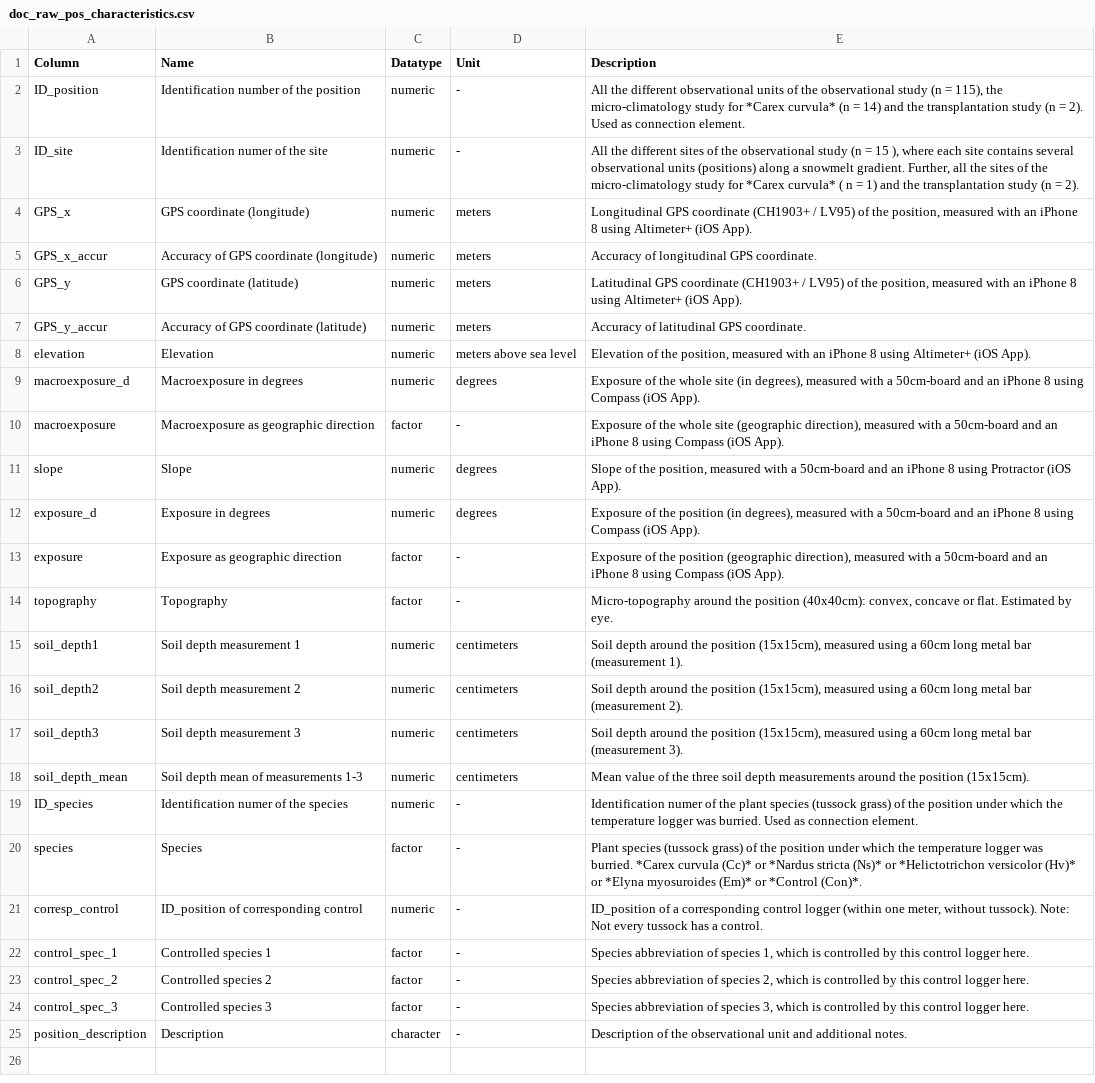
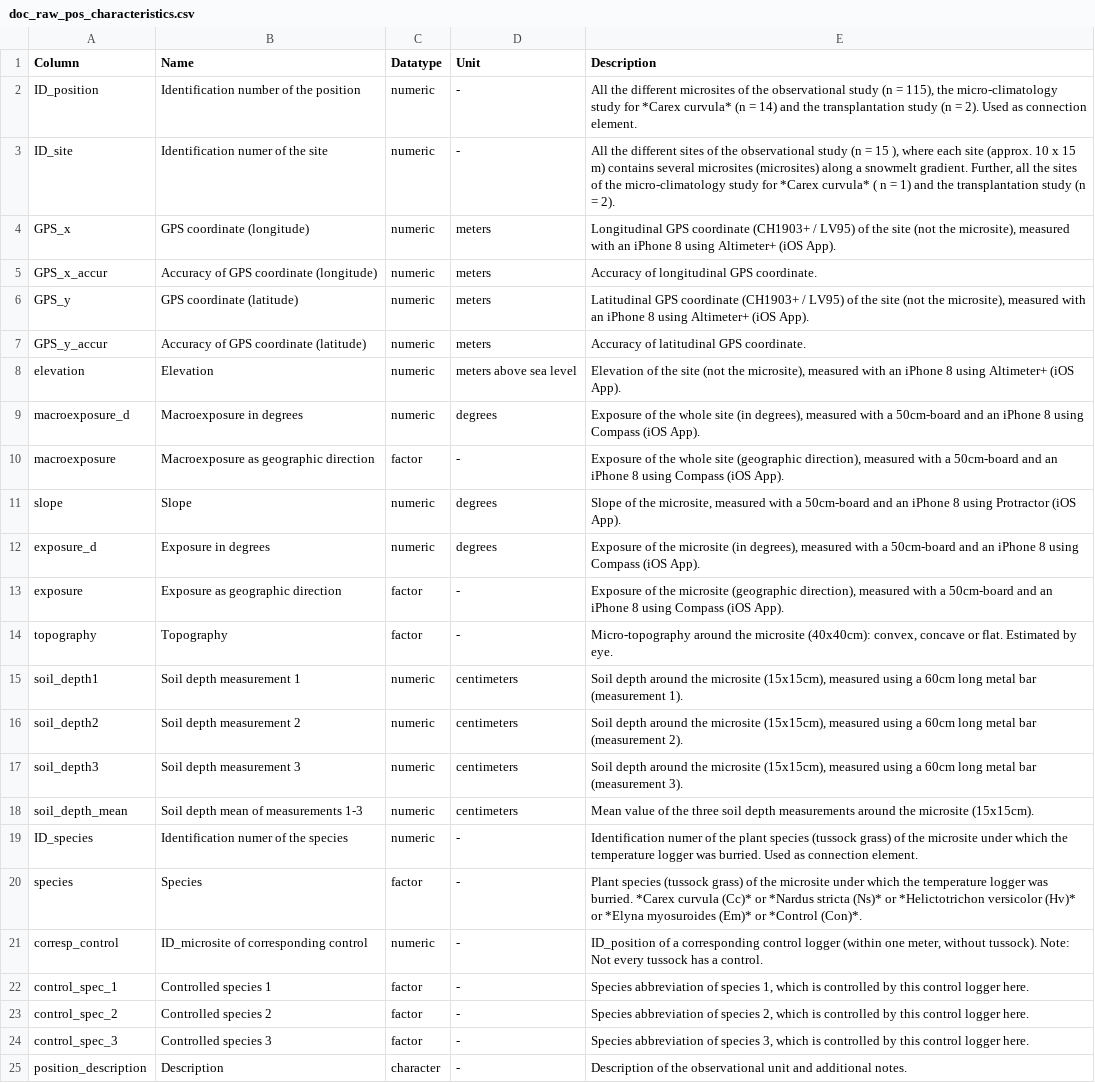
Before and after one commit to buerap/master_thesis-documentation, a CSV file: docs/GitHub-documentation_files/doc_raw_pos_characteristics.csv, drawn as a sheet; the diff names each change by its address in the sheet, - before the commit and + after, or states it on an @@ line.

Commit message:
update repository name

```diff
--- a/docs/GitHub-documentation_files/doc_raw_pos_characteristics.csv
+++ b/docs/GitHub-documentation_files/doc_raw_pos_characteristics.csv
-E2 (Description): …the different observational units of the…
+E2 (Description): …the different microsites of the…
-E3 (Description): …each site contains several observational units (positions) along a…
+E3 (Description): …each site (approx. 10 x 15 m) contains several microsites (microsites) along a…
-E4 (Description): …of the position, measured with…
+E4 (Description): …of the site (not the microsite), measured with…
-E6 (Description): …of the position, measured with…
+E6 (Description): …of the site (not the microsite), measured with…
-E8 (Description): …of the position, measured with…
+E8 (Description): …of the site (not the microsite), measured with…
-E11 (Description): …of the position, measured with…
+E11 (Description): …of the microsite, measured with…
-E12 (Description): …of the position (in degrees),…
+E12 (Description): …of the microsite (in degrees),…
-E13 (Description): …of the position (geographic direction),…
+E13 (Description): …of the microsite (geographic direction),…
-E14 (Description): …around the position (40x40cm): convex,…
+E14 (Description): …around the microsite (40x40cm): convex,…
-E15 (Description): …around the position (15x15cm), measured…
+E15 (Description): …around the microsite (15x15cm), measured…
-E16 (Description): …around the position (15x15cm), measured…
+E16 (Description): …around the microsite (15x15cm), measured…
-E17 (Description): …around the position (15x15cm), measured…
+E17 (Description): …around the microsite (15x15cm), measured…
-E18 (Description): …around the position (15x15cm).
+E18 (Description): …around the microsite (15x15cm).
-E19 (Description): …of the position under which…
+E19 (Description): …of the microsite under which…
-E20 (Description): …of the position under which…
+E20 (Description): …of the microsite under which…
-B21 (Name): ID_position of corresponding control
+B21 (Name): ID_microsite of corresponding control
```
Also changed, not shown: 15 other files.
